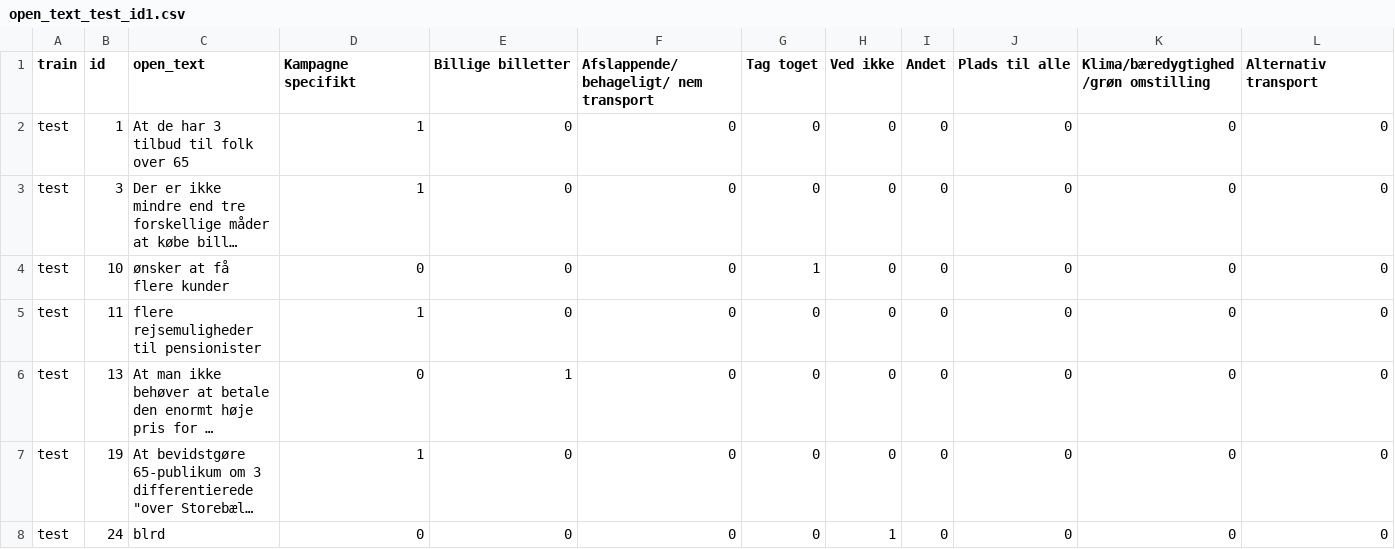
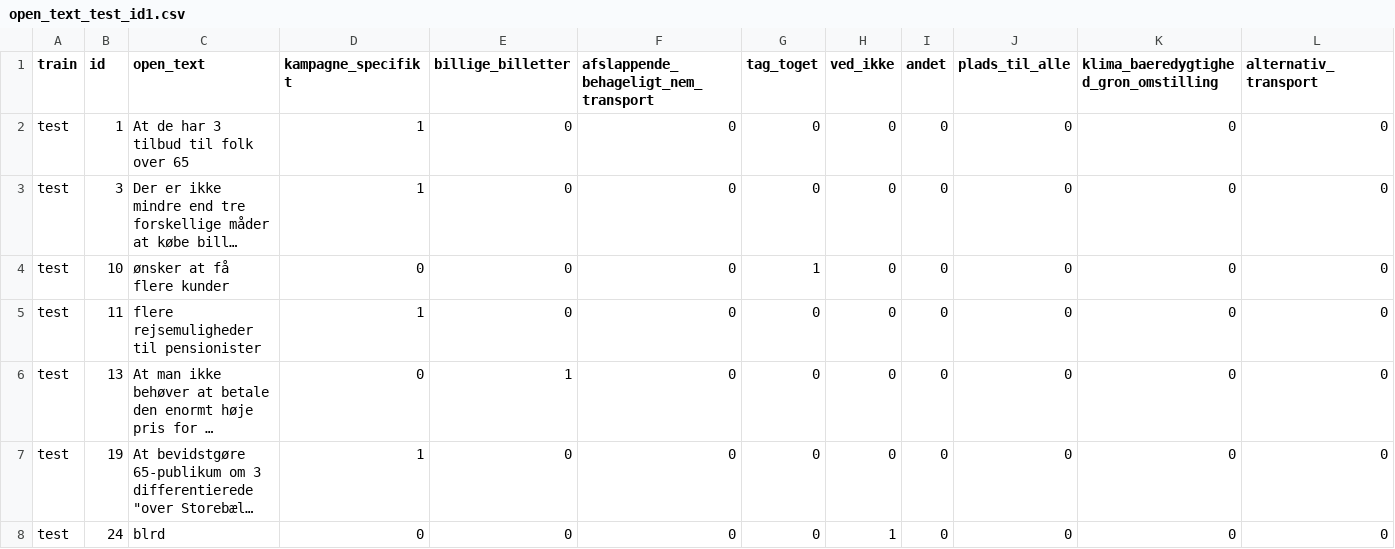
Before and after one commit to Andy-jorg/text_classification, a CSV file: text/open_text_test_id1.csv, drawn as a sheet; only a part is shown; long unchanged cells end in ….

Commit message:
fixed label column names

```diff
--- a/text/open_text_test_id1.csv
+++ b/text/open_text_test_id1.csv
@@ -1,2 +1,2 @@
-train,id,open_text,Kampagne specifikt,Billige billetter ,Afslappende/ behageligt/ nem transport,Tag toget,Ved ikke,Andet,Plads til alle ,Klima/bæredygtighed/grøn omstilling,Alternativ transport
+train,id,open_text,kampagne_specifikt,billige_billetter,afslappende_behageligt_nem_transport,tag_toget,ved_ikke,andet,plads_til_alle,klima_baeredygtighed_gron_omstilling,alternativ_transport
 test,1,At de har 3 tilbud til folk over 65,1,0,0,0,0,0,0,0,0
```
Also changed, not shown: text/open_text_val_id1.csv, 1 other file.
